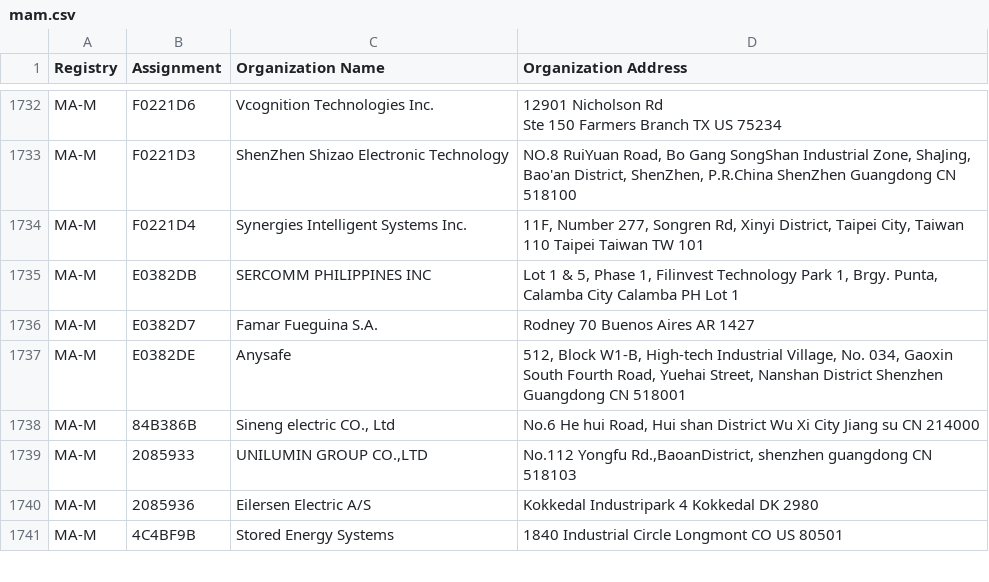
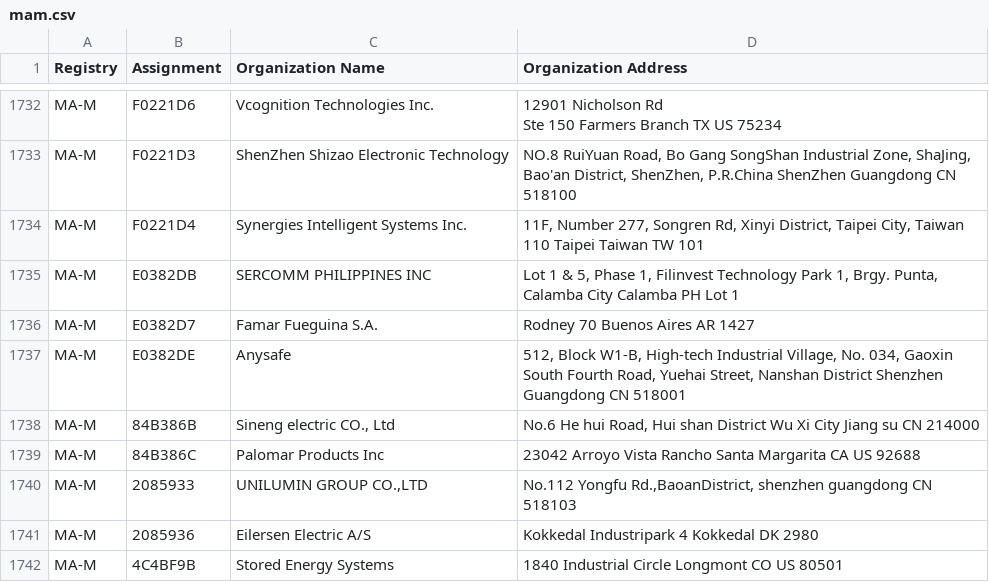
Before and after one commit to 955a0/MACAddress, a CSV file: mam.csv, drawn as a sheet; only a part is shown, gaps mark what is left out; the diff names each change by its address in the sheet, - before the commit and + after, or states it on an @@ line.

```diff
--- a/mam.csv
+++ b/mam.csv
+row 1739: MA-M | 84B386C | Palomar Products Inc | 23042 Arroyo Vista Rancho Santa Margarita CA US 92688
```
Also changed, not shown: oui36.csv.
